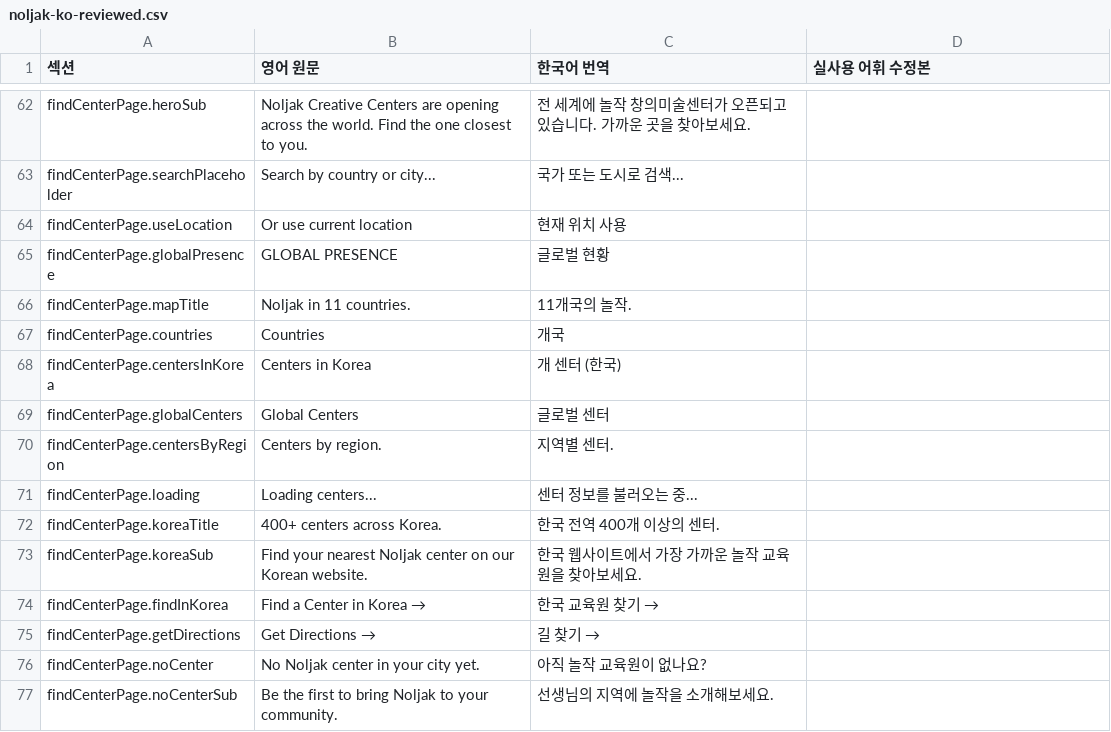
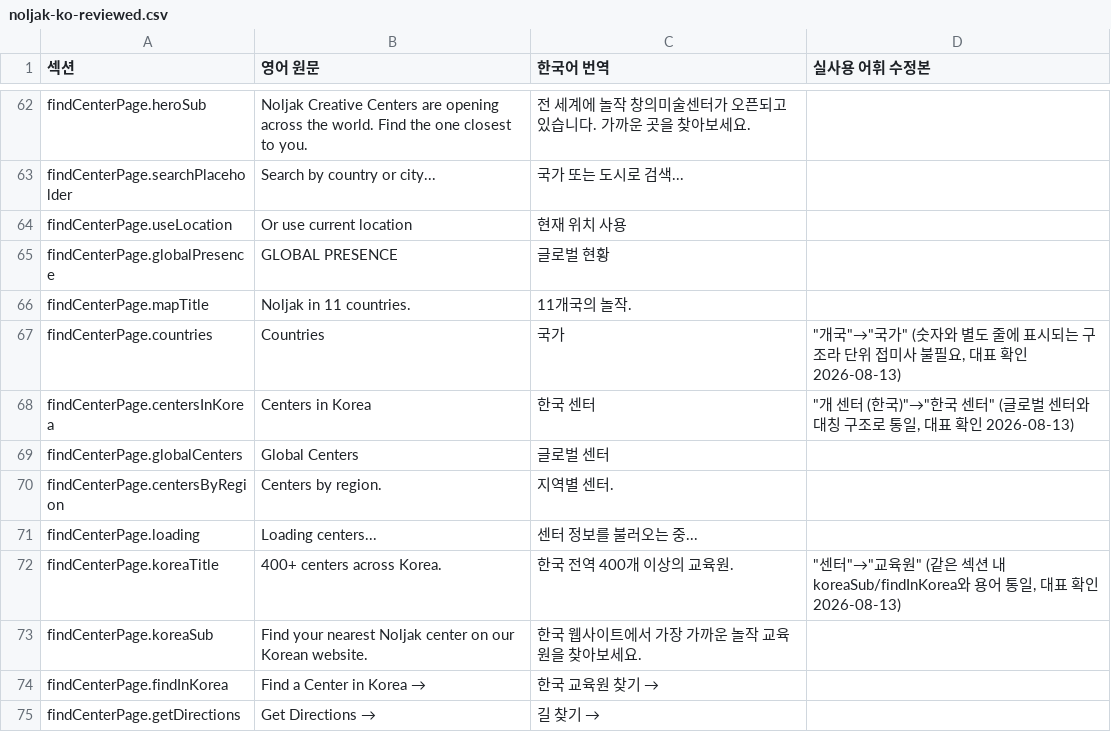
Before and after one commit to aladinyun/noljak-global, a CSV file: noljak-ko-reviewed.csv, drawn as a sheet; only a part is shown, gaps mark what is left out; the shorter side is filled out with more unchanged rows.

Commit message:
content: Find Center 페이지 어휘 검수 반영 - 통계 라벨 통일(한국 센터/글로벌 센터), 교육원 용어 통일

```diff
--- a/noljak-ko-reviewed.csv
+++ b/noljak-ko-reviewed.csv
@@ -66,4 +66,4 @@ findCenterPage.globalPresence,GLOBAL PRESENCE,글로벌 현황,
 findCenterPage.mapTitle,Noljak in 11 countries.,11개국의 놀작.,
-findCenterPage.countries,Countries,개국,
-findCenterPage.centersInKorea,Centers in Korea,개 센터 (한국),
+findCenterPage.countries,Countries,국가,"""개국""→""국가"" (숫자와 별도 줄에 표시되는 구조라 단위 접미사 불필요, 대표 확인 2026-08-13)"
+findCenterPage.centersInKorea,Centers in Korea,한국 센터,"""개 센터 (한국)""→""한국 센터"" (글로벌 센터와 대칭 구조로 통일, 대표 확인 2026-08-13)"
 findCenterPage.globalCenters,Global Centers,글로벌 센터,
@@ -71,3 +71,3 @@ findCenterPage.centersByRegion,Centers by region.,지역별 센터.,
 findCenterPage.loading,Loading centers...,센터 정보를 불러오는 중...,
-findCenterPage.koreaTitle,400+ centers across Korea.,한국 전역 400개 이상의 센터.,
+findCenterPage.koreaTitle,400+ centers across Korea.,한국 전역 400개 이상의 교육원.,"""센터""→""교육원"" (같은 섹션 내 koreaSub/findInKorea와 용어 통일, 대표 확인 2026-08-13)"
 findCenterPage.koreaSub,Find your nearest Noljak center on our Korean website.,한국 웹사이트에서 가장 가까운 놀작 교육원을 찾아보세요.,
```
Also changed, not shown: 1 other file.
